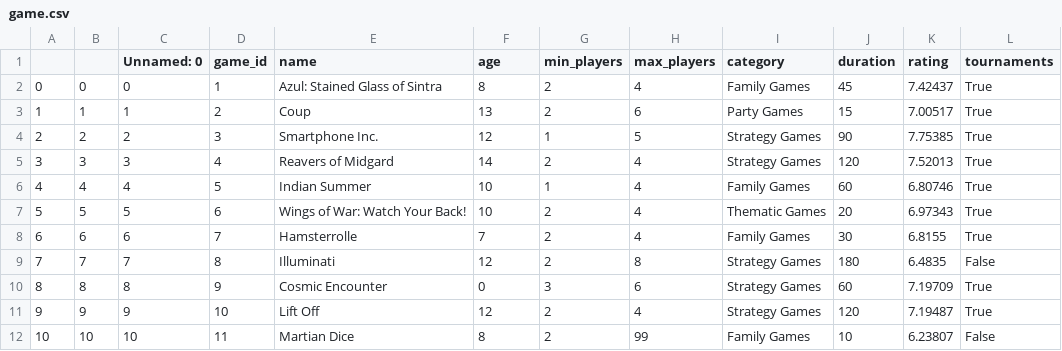
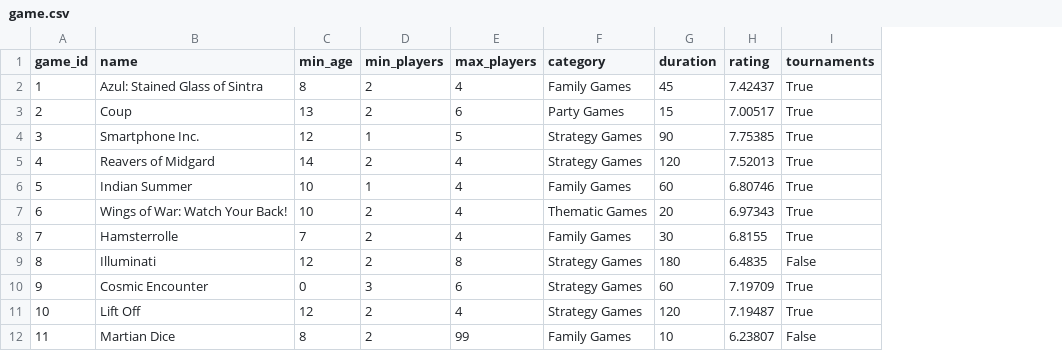
Before and after one commit to Staszek15/store-database, a CSV file: generate_date/game/game.csv, drawn as a sheet; only a part is shown; removed rows and columns are numbered as before the commit, all else as after; the diff names each change by its address in the sheet, - before the commit and + after, or states it on an @@ line.

Commit message:
game datasets added

```diff
--- a/generate_date/game/game.csv
+++ b/generate_date/game/game.csv
-column A, rows 2-12: 0 | 1 | 2 | 3 | 4 | 5 | 6 | 7 | 8 | 9 | 10
-column B, rows 2-12: 0 | 1 | 2 | 3 | 4 | 5 | 6 | 7 | 8 | 9 | 10
-column C (Unnamed: 0), rows 2-12: 0 | 1 | 2 | 3 | 4 | 5 | 6 | 7 | 8 | 9 | 10
-C1: age
+C1: min_age
```
Also changed, not shown: 1 other file.
